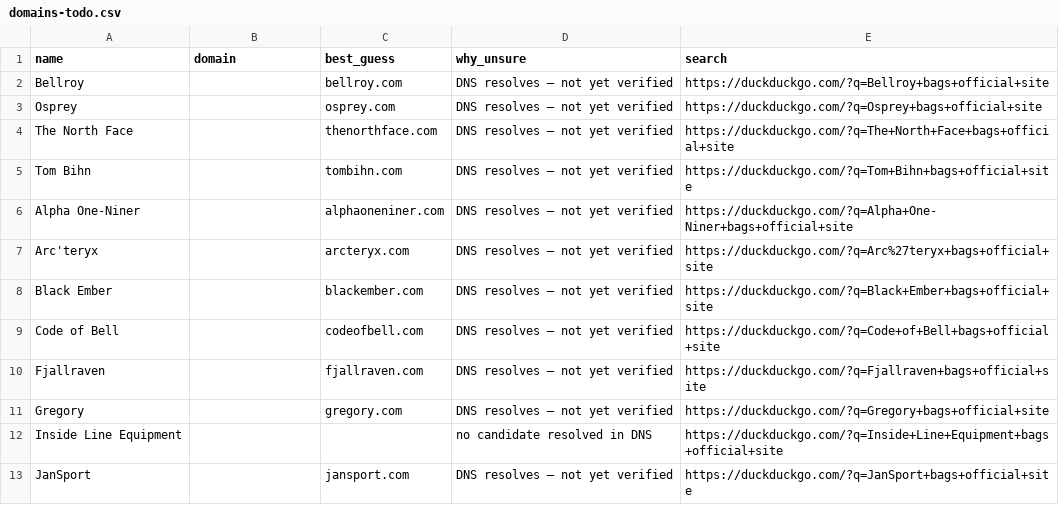
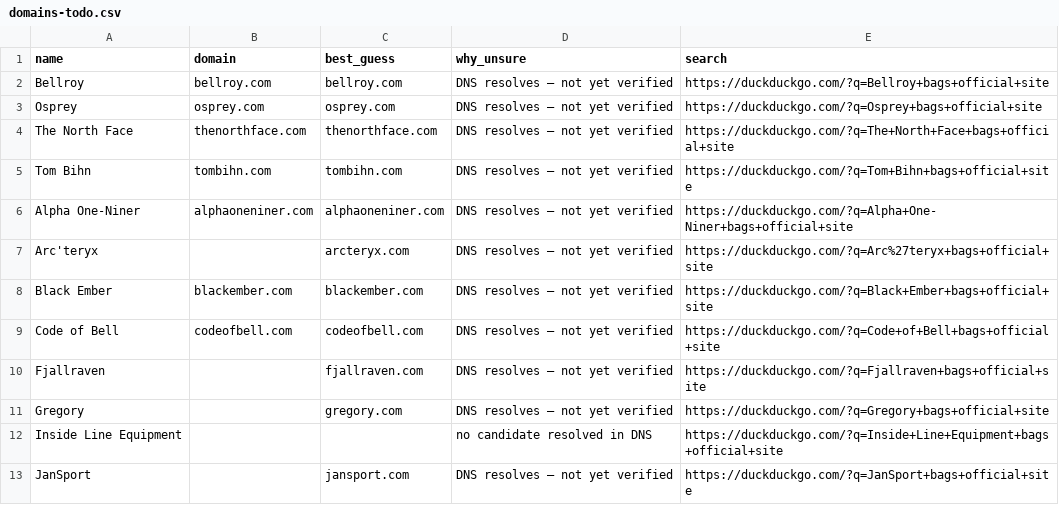
Before and after one commit to rosgoo/carrynerd, a CSV file: data/domains-todo.csv, drawn as a sheet; only a part is shown; the diff covers the shown part only.

```diff
--- a/data/domains-todo.csv
+++ b/data/domains-todo.csv
@@ -1,10 +1,10 @@
 name,domain,best_guess,why_unsure,search
-Bellroy,,bellroy.com,DNS resolves — not yet verified,https://duckduckgo.com/?q=Bellroy+bags+official+site
-Osprey,,osprey.com,DNS resolves — not yet verified,https://duckduckgo.com/?q=Osprey+bags+official+site
-The North Face,,thenorthface.com,DNS resolves — not yet verified,https://duckduckgo.com/?q=The+North+Face+bags+official+site
-Tom Bihn,,tombihn.com,DNS resolves — not yet verified,https://duckduckgo.com/?q=Tom+Bihn+bags+official+site
-Alpha One-Niner,,alphaoneniner.com,DNS resolves — not yet verified,https://duckduckgo.com/?q=Alpha+One-Niner+bags+official+site
+Bellroy,bellroy.com,bellroy.com,DNS resolves — not yet verified,https://duckduckgo.com/?q=Bellroy+bags+official+site
+Osprey,osprey.com,osprey.com,DNS resolves — not yet verified,https://duckduckgo.com/?q=Osprey+bags+official+site
+The North Face,thenorthface.com,thenorthface.com,DNS resolves — not yet verified,https://duckduckgo.com/?q=The+North+Face+bags+official+site
+Tom Bihn,tombihn.com,tombihn.com,DNS resolves — not yet verified,https://duckduckgo.com/?q=Tom+Bihn+bags+official+site
+Alpha One-Niner,alphaoneniner.com,alphaoneniner.com,DNS resolves — not yet verified,https://duckduckgo.com/?q=Alpha+One-Niner+bags+official+site
 Arc'teryx,,arcteryx.com,DNS resolves — not yet verified,https://duckduckgo.com/?q=Arc%27teryx+bags+official+site
-Black Ember,,blackember.com,DNS resolves — not yet verified,https://duckduckgo.com/?q=Black+Ember+bags+official+site
-Code of Bell,,codeofbell.com,DNS resolves — not yet verified,https://duckduckgo.com/?q=Code+of+Bell+bags+official+site
+Black Ember,blackember.com,blackember.com,DNS resolves — not yet verified,https://duckduckgo.com/?q=Black+Ember+bags+official+site
+Code of Bell,codeofbell.com,codeofbell.com,DNS resolves — not yet verified,https://duckduckgo.com/?q=Code+of+Bell+bags+official+site
 Fjallraven,,fjallraven.com,DNS resolves — not yet verified,https://duckduckgo.com/?q=Fjallraven+bags+official+site
```
Also changed, not shown: 24 edited cells elsewhere in this file, 1 other file.
